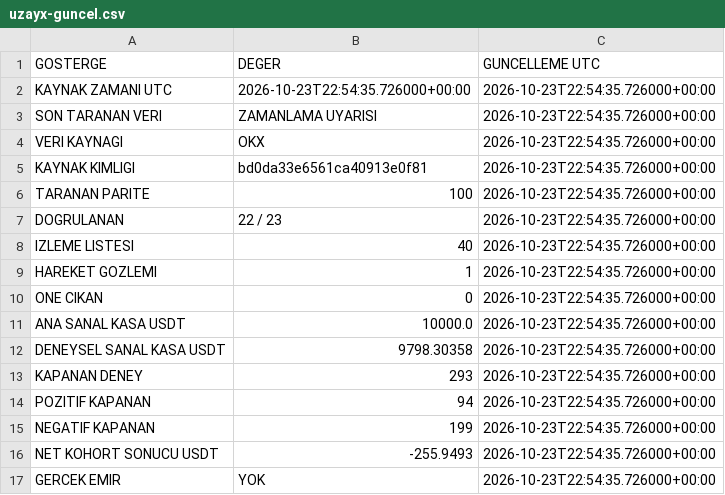
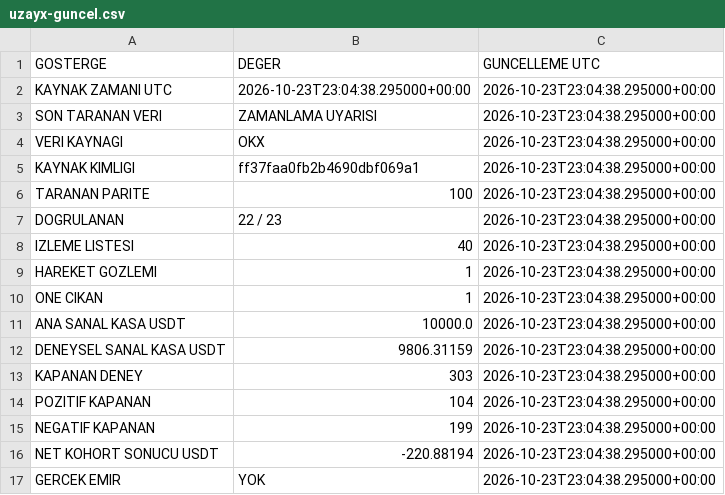
Before and after one commit to onurqlp/coin-live-pro, a CSV file: web/data/uzayx-guncel.csv, drawn as a sheet.

```diff
--- a/web/data/uzayx-guncel.csv
+++ b/web/data/uzayx-guncel.csv
@@ -1,17 +1,17 @@
 GOSTERGE,DEGER,GUNCELLEME UTC
-KAYNAK ZAMANI UTC,2026-10-23T22:54:35.726000+00:00,2026-10-23T22:54:35.726000+00:00
-SON TARANAN VERI,ZAMANLAMA UYARISI,2026-10-23T22:54:35.726000+00:00
-VERI KAYNAGI,OKX,2026-10-23T22:54:35.726000+00:00
-KAYNAK KIMLIGI,bd0da33e6561ca40913e0f81,2026-10-23T22:54:35.726000+00:00
-TARANAN PARITE,100,2026-10-23T22:54:35.726000+00:00
-DOGRULANAN,22 / 23,2026-10-23T22:54:35.726000+00:00
-IZLEME LISTESI,40,2026-10-23T22:54:35.726000+00:00
-HAREKET GOZLEMI,1,2026-10-23T22:54:35.726000+00:00
-ONE CIKAN,0,2026-10-23T22:54:35.726000+00:00
-ANA SANAL KASA USDT,10000.0,2026-10-23T22:54:35.726000+00:00
-DENEYSEL SANAL KASA USDT,9798.30358,2026-10-23T22:54:35.726000+00:00
-KAPANAN DENEY,293,2026-10-23T22:54:35.726000+00:00
-POZITIF KAPANAN,94,2026-10-23T22:54:35.726000+00:00
-NEGATIF KAPANAN,199,2026-10-23T22:54:35.726000+00:00
-NET KOHORT SONUCU USDT,-255.9493,2026-10-23T22:54:35.726000+00:00
-GERCEK EMIR,YOK,2026-10-23T22:54:35.726000+00:00
+KAYNAK ZAMANI UTC,2026-10-23T23:04:38.295000+00:00,2026-10-23T23:04:38.295000+00:00
+SON TARANAN VERI,ZAMANLAMA UYARISI,2026-10-23T23:04:38.295000+00:00
+VERI KAYNAGI,OKX,2026-10-23T23:04:38.295000+00:00
+KAYNAK KIMLIGI,ff37faa0fb2b4690dbf069a1,2026-10-23T23:04:38.295000+00:00
+TARANAN PARITE,100,2026-10-23T23:04:38.295000+00:00
+DOGRULANAN,22 / 23,2026-10-23T23:04:38.295000+00:00
+IZLEME LISTESI,40,2026-10-23T23:04:38.295000+00:00
+HAREKET GOZLEMI,1,2026-10-23T23:04:38.295000+00:00
+ONE CIKAN,1,2026-10-23T23:04:38.295000+00:00
+ANA SANAL KASA USDT,10000.0,2026-10-23T23:04:38.295000+00:00
+DENEYSEL SANAL KASA USDT,9806.31159,2026-10-23T23:04:38.295000+00:00
+KAPANAN DENEY,303,2026-10-23T23:04:38.295000+00:00
+POZITIF KAPANAN,104,2026-10-23T23:04:38.295000+00:00
+NEGATIF KAPANAN,199,2026-10-23T23:04:38.295000+00:00
+NET KOHORT SONUCU USDT,-220.88194,2026-10-23T23:04:38.295000+00:00
+GERCEK EMIR,YOK,2026-10-23T23:04:38.295000+00:00
```
Also changed, not shown: 43 other files.
